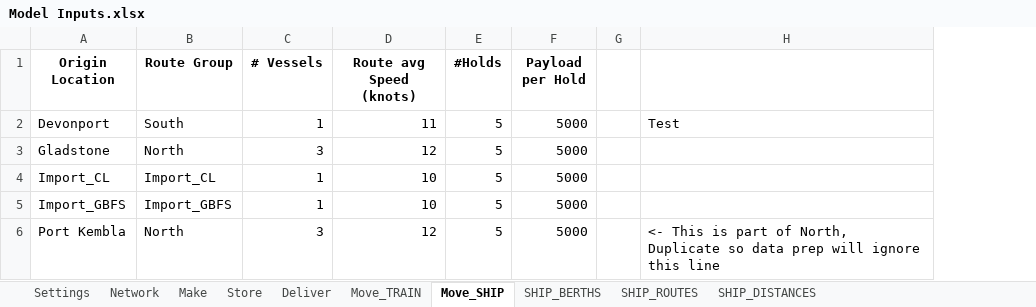
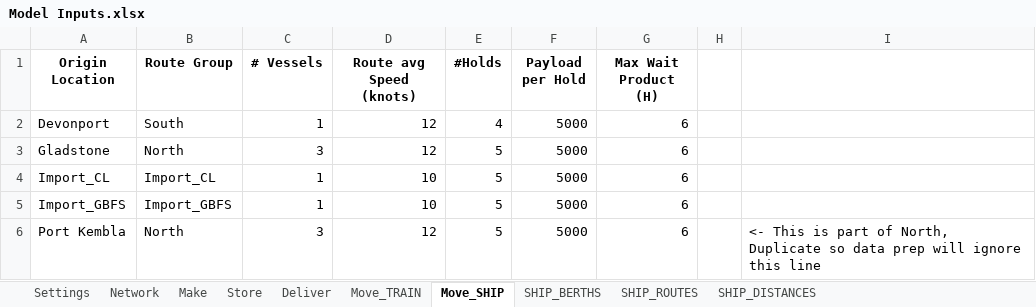
Before and after one commit to ZPrins/CA, an Excel workbook: Model Inputs.xlsx, sheet Move_SHIP, drawn as a sheet; values as stored, in another font and other column widths than the file's, no borders; addresses are those after the commit; the diff names each change by its address in the sheet, - before the commit and + after, or states it on an @@ line.

```diff
--- a/Model Inputs.xlsx (sheet Move_SHIP)
+++ b/Model Inputs.xlsx (sheet Move_SHIP)
+column G (Max Wait Product (H)), rows 2-6: all 6
-D2 (Route avg Speed (knots)): 11
+D2 (Route avg Speed (knots)): 12
-E2 (#Holds): 5
+E2 (#Holds): 4
-I2: Test
+I2: (empty)
```
Also changed, not shown: sheet Store, sheet Deliver, sheet Network, sheet Make, sheet SHIP_ROUTES, sheet SHIP_BERTHS, 3 more sheets, formulas that keep their value, generated_model_inputs.xlsx, 12 other files.
